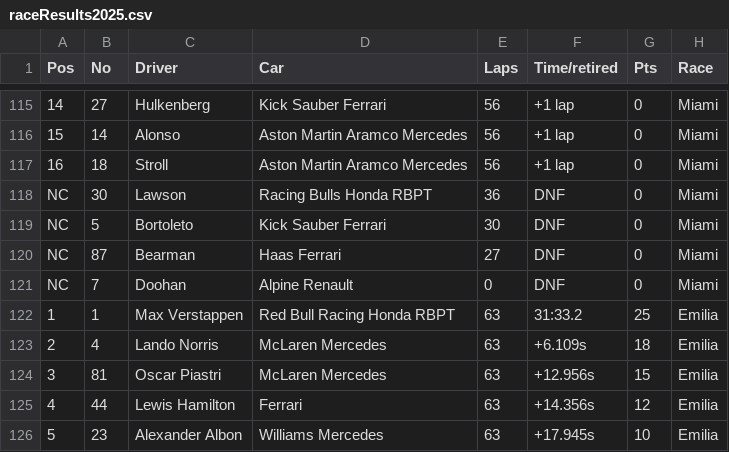
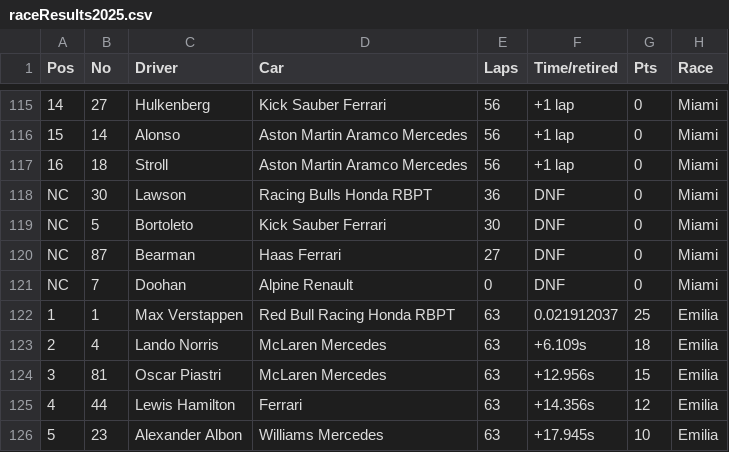
Before and after one commit to KovacsAndrea/CodeTheGridBackend, a CSV file: core/py/data/raceResults2025.csv, drawn as a sheet; only a part is shown, gaps mark what is left out; the diff covers the shown part only.

```diff
--- a/core/py/data/raceResults2025.csv
+++ b/core/py/data/raceResults2025.csv
@@ -121,3 +121,3 @@ NC,87, Bearman,Haas Ferrari,27,DNF,0,Miami
 NC,7, Doohan,Alpine Renault,0,DNF,0,Miami
-1,1,Max Verstappen,Red Bull Racing Honda RBPT,63,31:33.2,25,Emilia
+1,1,Max Verstappen,Red Bull Racing Honda RBPT,63,0.021912037,25,Emilia
 2,4,Lando Norris,McLaren Mercedes,63,+6.109s,18,Emilia
```
Also changed, not shown: 20 added rows and 6 edited cells elsewhere in this file, core/py/data/fastestLaps225.csv, core/py/data/qualifying2025.csv, 2 other files.
